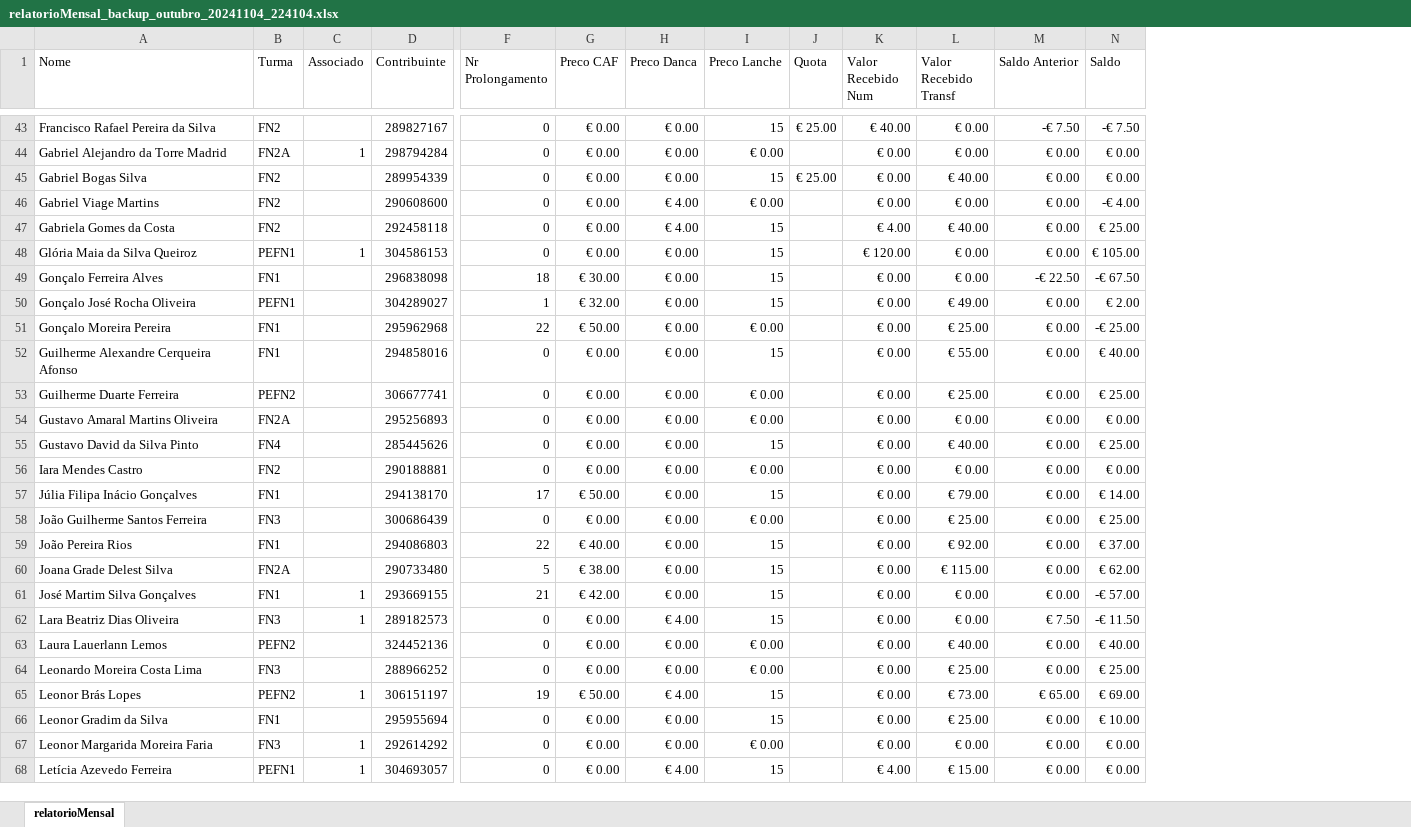
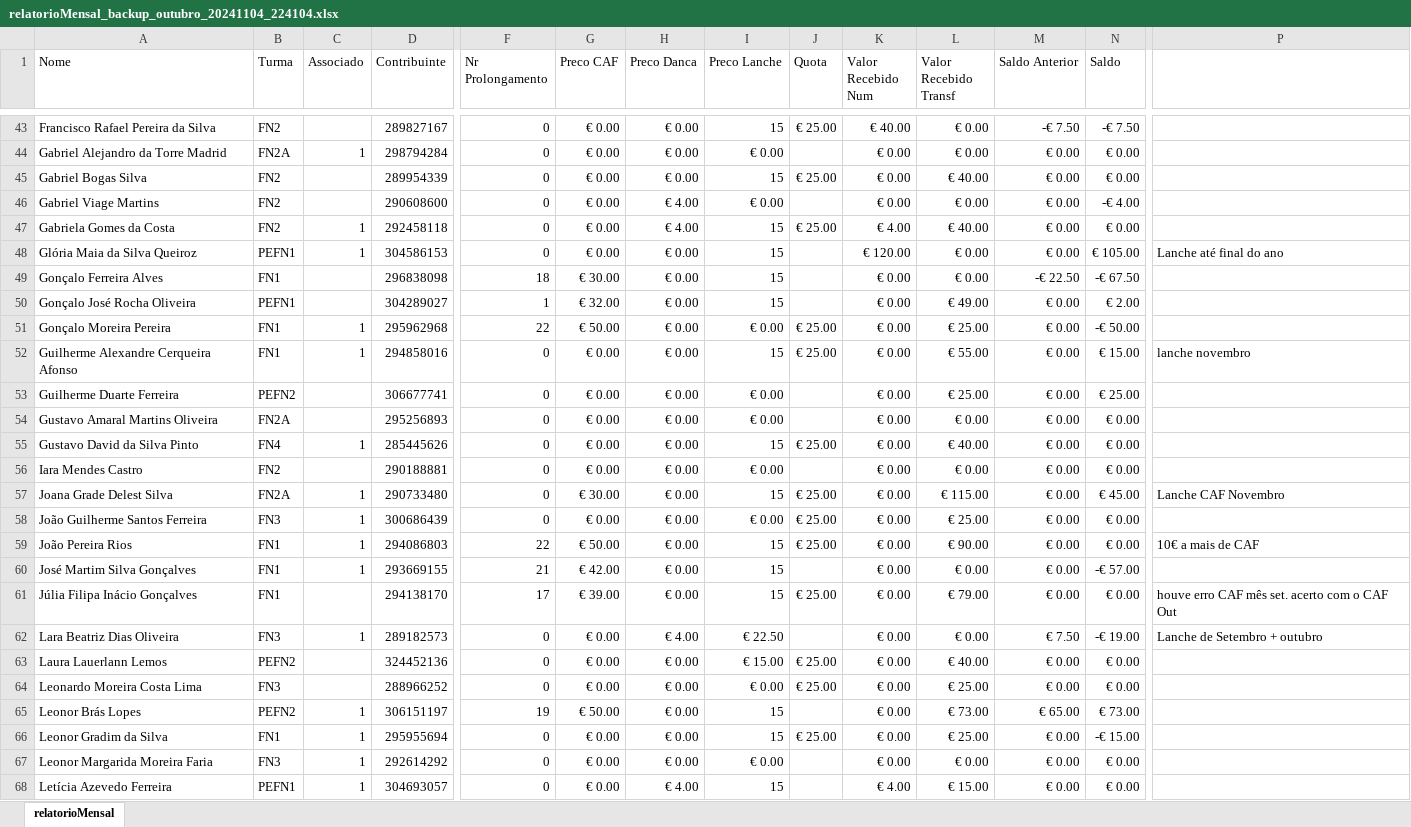
Before and after one commit to Boliveira2/School, an Excel workbook: GestorReceitas/outubro/relatorioMensal_backup_outubro_20241104_224104.xlsx, sheet relatorioMensal, drawn as a sheet; only a part is shown, gaps mark what is left out; values as stored, in another font and other column widths than the file's, no cell formats; conditional formats not drawn; removed rows and columns are numbered as before the commit, all else as after; rows hold the shown columns only; the diff covers the shown part only; the diff names each change by its address in the sheet, - before the commit and + after, or states it on an @@ line.

Commit message:
fecho out

```diff
--- a/GestorReceitas/outubro/relatorioMensal_backup_outubro_20241104_224104.xlsx (sheet relatorioMensal)
+++ b/GestorReceitas/outubro/relatorioMensal_backup_outubro_20241104_224104.xlsx (sheet relatorioMensal)
+column P, rows 48-52: Lanche até final do ano |  |  |  | lanche novembro; row 59: 10€ a mais de CAF; row 62: Lanche de Setembro + outubro
-C47 (Associado): (empty)
+C47 (Associado): 1
-J47 (Quota): (empty)
+J47 (Quota): € 25.00
-N47 (Saldo): € 25.00
+N47 (Saldo): € 0.00
-C51:C52 (Associado): (empty)
+C51:C52 (Associado): 1
-J51:J52 (Quota): (empty)
+J51:J52 (Quota): € 25.00
-N51 (Saldo): -€ 25.00
+N51 (Saldo): -€ 50.00
-N52 (Saldo): € 40.00
+N52 (Saldo): € 15.00
-C55 (Associado): (empty)
+C55 (Associado): 1
-J55 (Quota): (empty)
+J55 (Quota): € 25.00
-N55 (Saldo): € 25.00
+N55 (Saldo): € 0.00
-row 57: Júlia Filipa Inácio Gonçalves | FN1 |  | 294138170 | 17 | € 50.00 | € 0.00 | 15 |  | € 0.00 | € 79.00 | € 0.00 | € 14.00
+row 57: Joana Grade Delest Silva | FN2A | 1 | 290733480 | 0 | € 30.00 | € 0.00 | 15 | € 25.00 | € 0.00 | € 115.00 | € 0.00 | € 45.00 | Lanche CAF Novembro
-C58:C59 (Associado): (empty)
+C58:C59 (Associado): 1
-J58:J59 (Quota): (empty)
+J58:J59 (Quota): € 25.00
-N58 (Saldo): € 25.00
+N58 (Saldo): € 0.00
-G59 (Preco CAF): € 40.00
+G59 (Preco CAF): € 50.00
-L59 (Valor Recebido Transf): € 92.00
+L59 (Valor Recebido Transf): € 90.00
-N59 (Saldo): € 37.00
+N59 (Saldo): € 0.00
-row 60: Joana Grade Delest Silva | FN2A |  | 290733480 | 5 | € 38.00 | € 0.00 | 15 |  | € 0.00 | € 115.00 | € 0.00 | € 62.00
+row 61: Júlia Filipa Inácio Gonçalves | FN1 |  | 294138170 | 17 | € 39.00 | € 0.00 | 15 | € 25.00 | € 0.00 | € 79.00 | € 0.00 | € 0.00 | houve erro CAF mês set. acerto com o CAF Out
-I62 (Preco Lanche): 15
+I62 (Preco Lanche): € 22.50
-N62 (Saldo): -€ 11.50
+N62 (Saldo): -€ 19.00
-I63 (Preco Lanche): € 0.00
+I63 (Preco Lanche): € 15.00
-J63:J64 (Quota): (empty)
+J63:J64 (Quota): € 25.00
-N63 (Saldo): € 40.00
+N63 (Saldo): € 0.00
-N64 (Saldo): € 25.00
+N64 (Saldo): € 0.00
-H65 (Preco Danca): € 4.00
+H65 (Preco Danca): € 0.00
-N65 (Saldo): € 69.00
+N65 (Saldo): € 73.00
-C66 (Associado): (empty)
+C66 (Associado): 1
-J66 (Quota): (empty)
+J66 (Quota): € 25.00
-N66 (Saldo): € 10.00
+N66 (Saldo): -€ 15.00
```
Also changed, not shown: 1 added row, 1 removed row, 2 moved rows and 68 edited cells elsewhere in this sheet, cell formats, formulas that keep their value.
